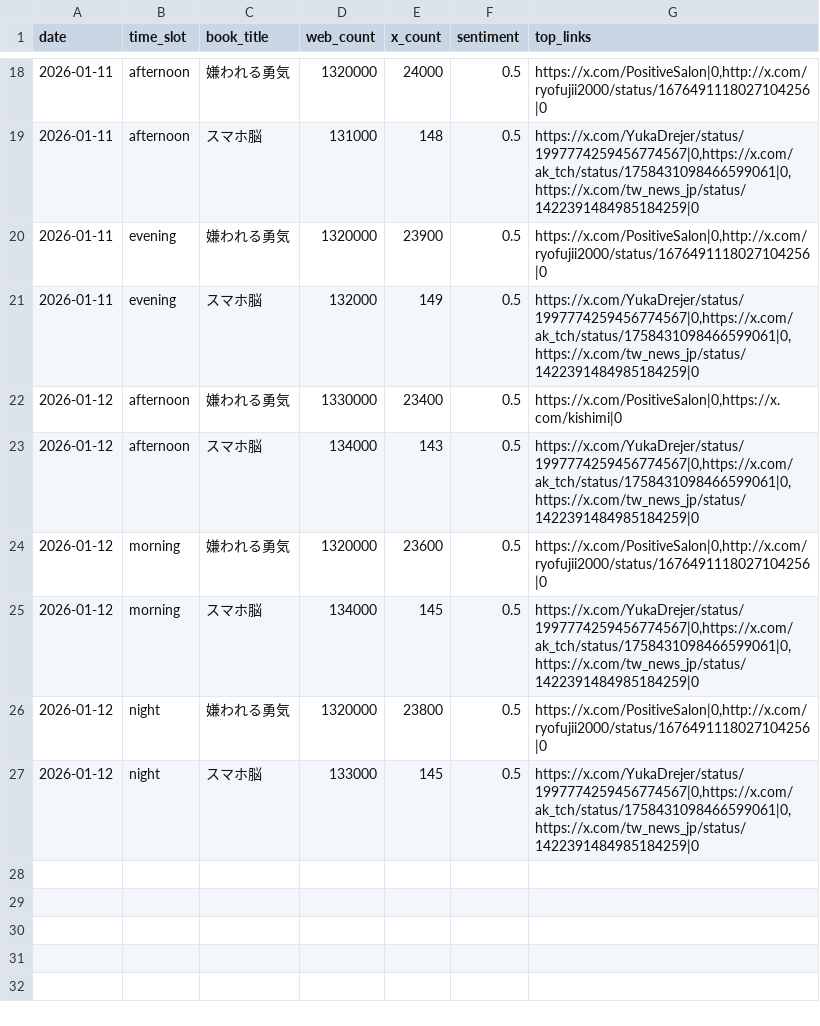
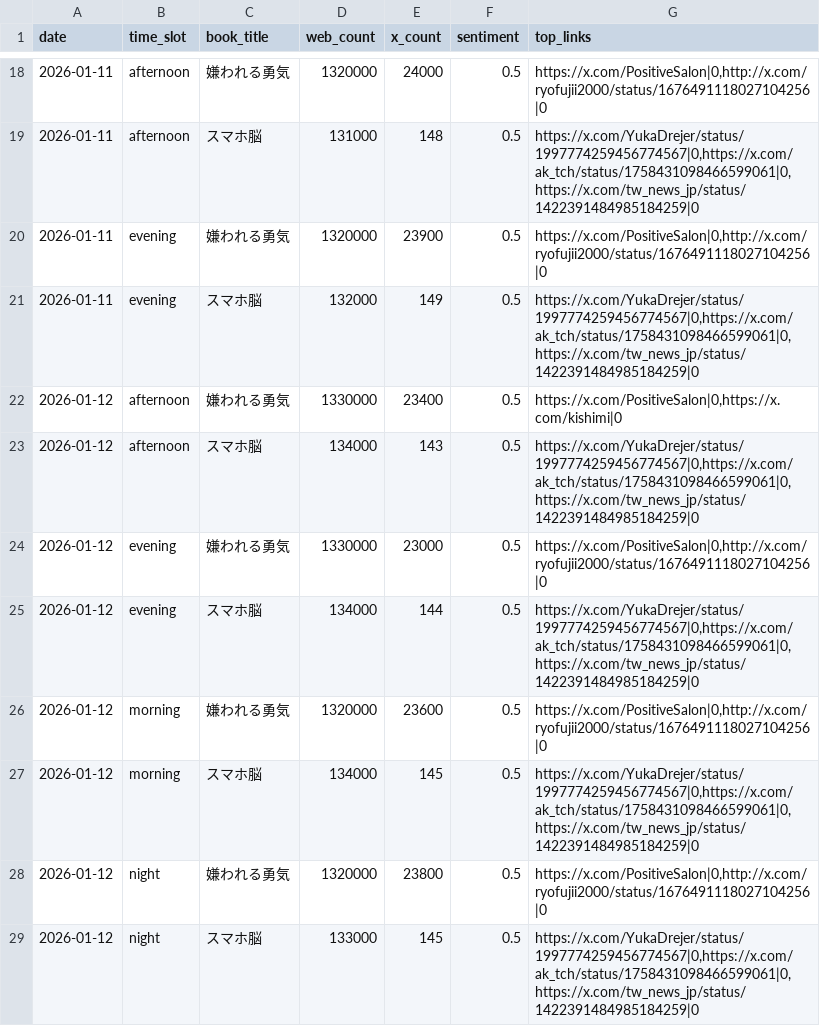
Before and after one commit to 24tomofiro/book-trend-monitor, a CSV file: data/processed/daily_stats.csv, drawn as a sheet; only a part is shown, gaps mark what is left out.

```diff
--- a/data/processed/daily_stats.csv
+++ b/data/processed/daily_stats.csv
@@ -23,2 +23,4 @@
 2026-01-12,afternoon,スマホ脳,134000,143,0.5,"https://x.com/YukaDrejer/status/1997774259456774567|0,https://x.com/ak_tch/status/1758431098466599061|0,https://x.com/tw_news_jp/status/1422391484985184259|0"
+2026-01-12,evening,嫌われる勇気,1330000,23000,0.5,"https://x.com/PositiveSalon|0,http://x.com/ryofujii2000/status/1676491118027104256|0"
+2026-01-12,evening,スマホ脳,134000,144,0.5,"https://x.com/YukaDrejer/status/1997774259456774567|0,https://x.com/ak_tch/status/1758431098466599061|0,https://x.com/tw_news_jp/status/1422391484985184259|0"
 2026-01-12,morning,嫌われる勇気,1320000,23600,0.5,"https://x.com/PositiveSalon|0,http://x.com/ryofujii2000/status/1676491118027104256|0"
```
Also changed, not shown: 3 other files.
